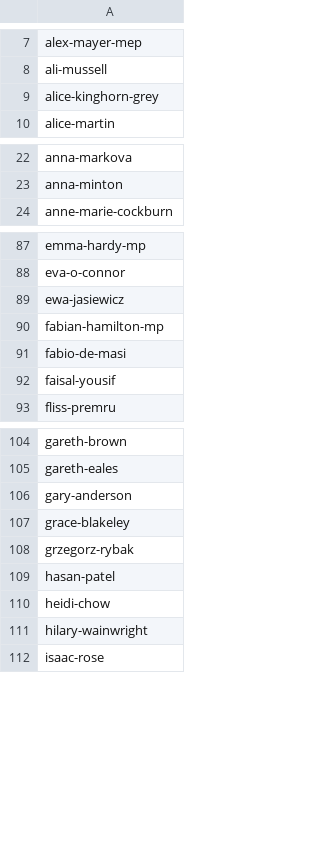
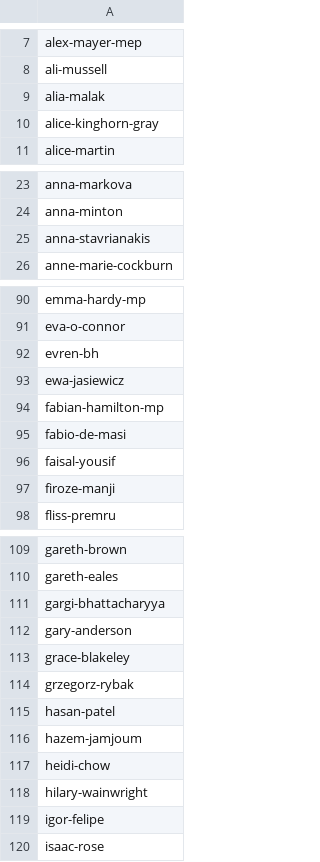
Before and after one commit to dellsystem/the-world-transformed, a CSV file: _data/programme/speakers_list.csv, drawn as a sheet; only a part is shown, gaps mark what is left out; the diff covers the shown part only.

Commit message:
Update programme data

```diff
--- a/_data/programme/speakers_list.csv
+++ b/_data/programme/speakers_list.csv
@@ -8,3 +8,4 @@ alex-mayer-mep
 ali-mussell
-alice-kinghorn-grey
+alia-malak
+alice-kinghorn-gray
 alice-martin
@@ -23,2 +24,3 @@ anna-markova
 anna-minton
+anna-stavrianakis
 anne-marie-cockburn
@@ -88,2 +91,3 @@ emma-hardy-mp
 eva-o-connor
+evren-bh
 ewa-jasiewicz
@@ -92,2 +96,3 @@ fabio-de-masi
 faisal-yousif
+firoze-manji
 fliss-premru
@@ -105,2 +110,3 @@ gareth-brown
 gareth-eales
+gargi-bhattacharyya
 gary-anderson
@@ -109,4 +115,6 @@ grzegorz-rybak
 hasan-patel
+hazem-jamjoum
 heidi-chow
 hilary-wainwright
+igor-felipe
 isaac-rose
```
Also changed, not shown: 4 added rows elsewhere in this file, _data/programme/tuesday.csv, 13 other files.
